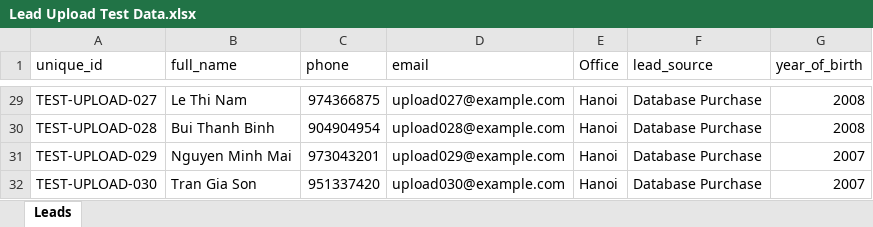
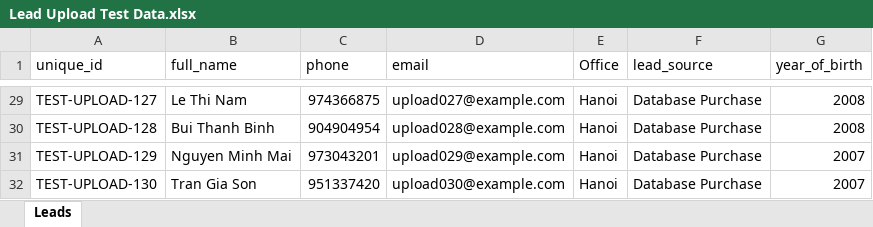
Before and after one commit to StudylinkCareer/StudyLinkLeadQualification, an Excel workbook: Lead Upload Test Data.xlsx, sheet Leads, drawn as a sheet; only a part is shown, gaps mark what is left out; values as stored, in another font and other column widths than the file's, no borders; the diff covers the shown part only; the diff names each change by its address in the sheet, - before the commit and + after, or states it on an @@ line.

```diff
--- a/Lead Upload Test Data.xlsx (sheet Leads)
+++ b/Lead Upload Test Data.xlsx (sheet Leads)
-A29 (unique_id): TEST-UPLOAD-027
+A29 (unique_id): TEST-UPLOAD-127
-A30 (unique_id): TEST-UPLOAD-028
+A30 (unique_id): TEST-UPLOAD-128
-A31 (unique_id): TEST-UPLOAD-029
+A31 (unique_id): TEST-UPLOAD-129
-A32 (unique_id): TEST-UPLOAD-030
+A32 (unique_id): TEST-UPLOAD-130
```
Also changed, not shown: 29 edited cells elsewhere in this sheet, 21 other files.
